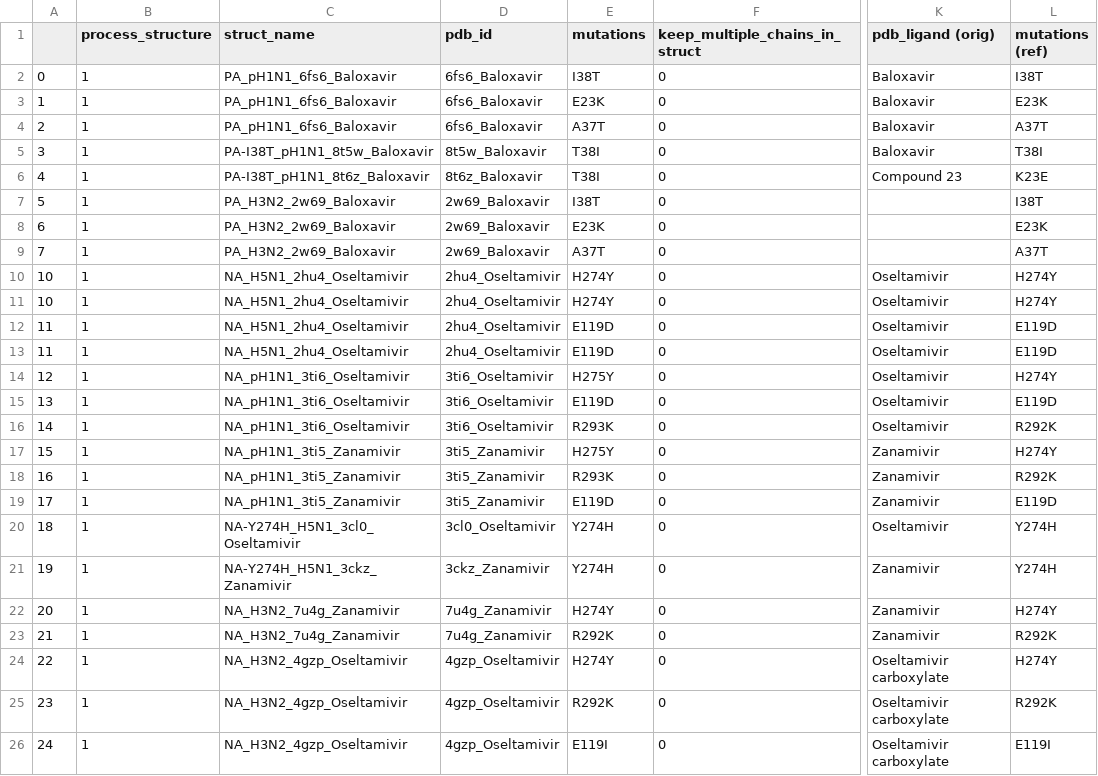
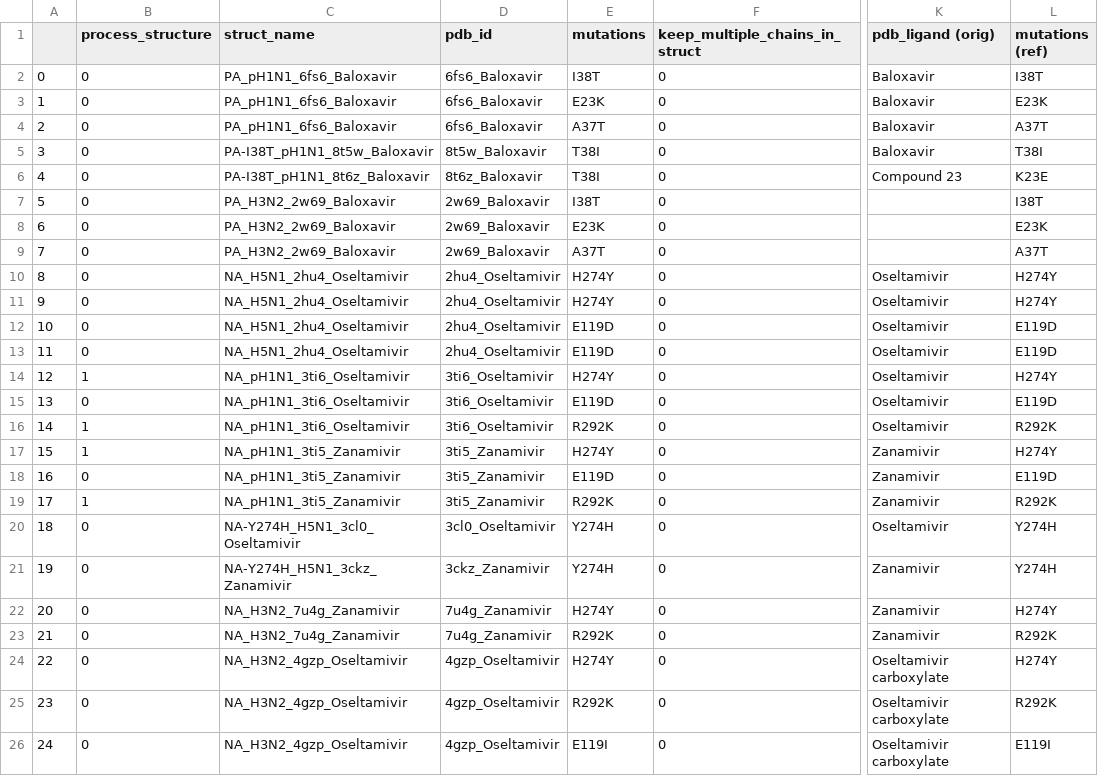
Before and after one commit to chicanagram/yasara-ddGbind-workflow, a CSV file: influenza-resistance/yasara/Input/PA-NA_benchmark.csv, drawn as a sheet; only a part is shown, gaps mark what is left out; the diff names each change by its address in the sheet, - before the commit and + after, or states it on an @@ line.

```diff
--- a/influenza-resistance/yasara/Input/PA-NA_benchmark.csv
+++ b/influenza-resistance/yasara/Input/PA-NA_benchmark.csv
-B2:B13 (process_structure): 1
+B2:B13 (process_structure): 0
-A10: 10
+A10: 8
-A11: 10
+A11: 9
-A12: 11
+A12: 10
-E14 (mutations): H275Y
+E14 (mutations): H274Y
-B15 (process_structure): 1
+B15 (process_structure): 0
-E16 (mutations): R293K
+E16 (mutations): R292K
-E17 (mutations): H275Y
+E17 (mutations): H274Y
-B18 (process_structure): 1
+B18 (process_structure): 0
-E18 (mutations): R293K
+E18 (mutations): E119D
-L18 (mutations (ref)): R292K
+L18 (mutations (ref)): E119D
-E19 (mutations): E119D
+E19 (mutations): R292K
-L19 (mutations (ref)): E119D
+L19 (mutations (ref)): R292K
-B20:B26 (process_structure): 1
+B20:B26 (process_structure): 0
```
Also changed, not shown: 10 other files.
